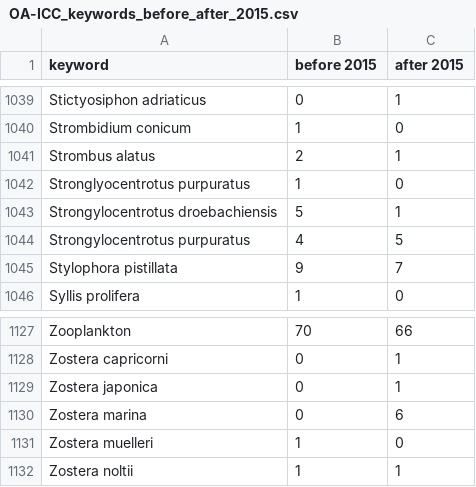
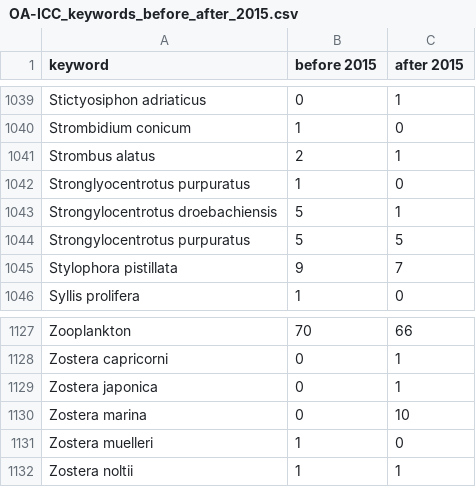
Before and after one commit to PBrockmann/PANGAEA_Scraping, a CSV file: OA-ICC_keywords_before_after_2015.csv, drawn as a sheet; only a part is shown, gaps mark what is left out.

```diff
--- a/OA-ICC_keywords_before_after_2015.csv
+++ b/OA-ICC_keywords_before_after_2015.csv
@@ -1043,3 +1043,3 @@ Stronglyocentrotus purpuratus,1,0
 Strongylocentrotus droebachiensis,5,1
-Strongylocentrotus purpuratus,4,5
+Strongylocentrotus purpuratus,5,5
 Stylophora pistillata,9,7
@@ -1129,3 +1129,3 @@ Zostera capricorni,0,1
 Zostera japonica,0,1
-Zostera marina,0,6
+Zostera marina,0,10
 Zostera muelleri,1,0
```
Also changed, not shown: OA-ICC_keywords_current.csv, 3 other files.
